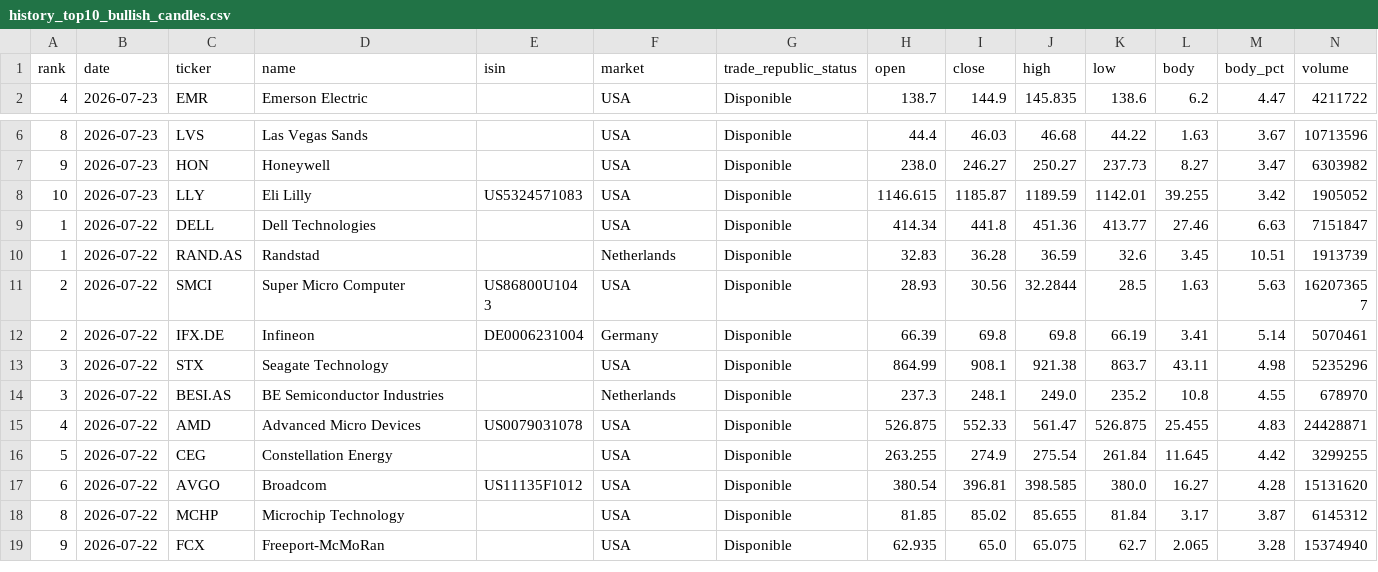
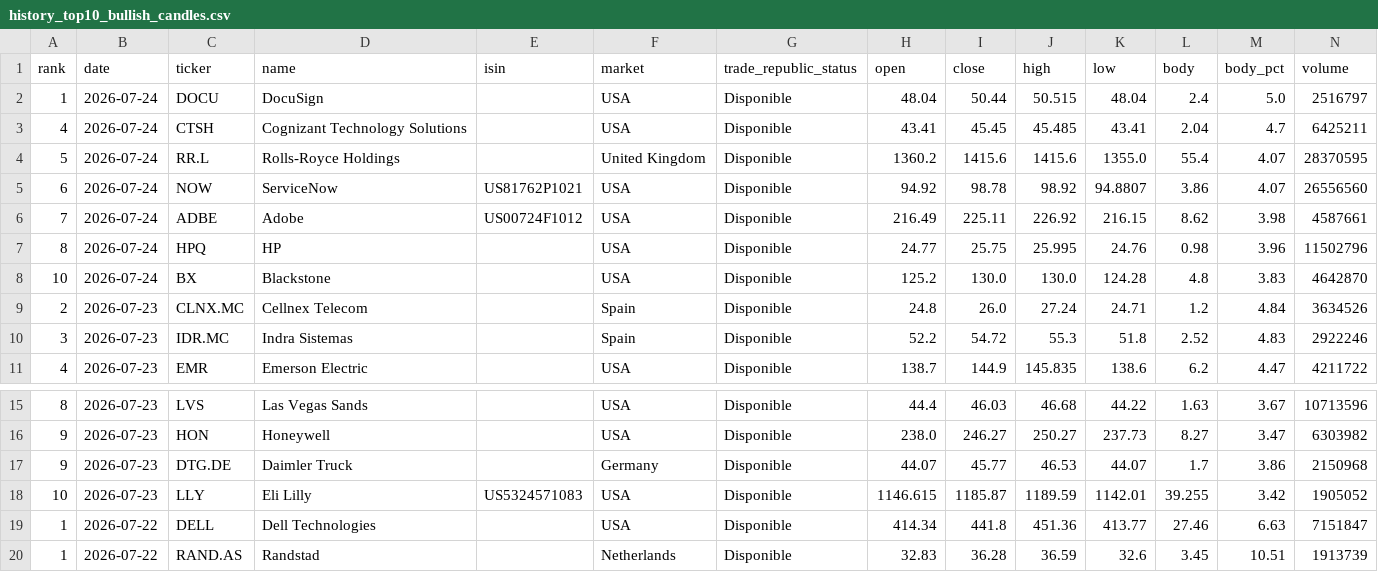
Before and after one commit to instialejandro-stack/stock-candle-scanner-actions, a CSV file: output/history_top10_bullish_candles.csv, drawn as a sheet; only a part is shown, gaps mark what is left out; the shorter side is filled out with more unchanged rows.

```diff
--- a/output/history_top10_bullish_candles.csv
+++ b/output/history_top10_bullish_candles.csv
@@ -1,2 +1,11 @@
 rank,date,ticker,name,isin,market,trade_republic_status,open,close,high,low,body,body_pct,volume
+1,2026-07-24,DOCU,DocuSign,,USA,Disponible,48.04,50.44,50.515,48.04,2.4,5.0,2516797
+4,2026-07-24,CTSH,Cognizant Technology Solutions,,USA,Disponible,43.41,45.45,45.485,43.41,2.04,4.7,6425211
+5,2026-07-24,RR.L,Rolls-Royce Holdings,,United Kingdom,Disponible,1360.2,1415.6,1415.6,1355.0,55.4,4.07,28370595
+6,2026-07-24,NOW,ServiceNow,US81762P1021,USA,Disponible,94.92,98.78,98.92,94.8807,3.86,4.07,26556560
+7,2026-07-24,ADBE,Adobe,US00724F1012,USA,Disponible,216.49,225.11,226.92,216.15,8.62,3.98,4587661
+8,2026-07-24,HPQ,HP,,USA,Disponible,24.77,25.75,25.995,24.76,0.98,3.96,11502796
+10,2026-07-24,BX,Blackstone,,USA,Disponible,125.2,130.0,130.0,124.28,4.8,3.83,4642870
+2,2026-07-23,CLNX.MC,Cellnex Telecom,,Spain,Disponible,24.8,26.0,27.24,24.71,1.2,4.84,3634526
+3,2026-07-23,IDR.MC,Indra Sistemas,,Spain,Disponible,52.2,54.72,55.3,51.8,2.52,4.83,2922246
 4,2026-07-23,EMR,Emerson Electric,,USA,Disponible,138.7,144.9,145.835,138.6,6.2,4.47,4211722
@@ -7,2 +16,3 @@ rank,date,ticker,name,isin,market,trade_republic_status,open,close,high,low,body
 9,2026-07-23,HON,Honeywell,,USA,Disponible,238.0,246.27,250.27,237.73,8.27,3.47,6303982
+9,2026-07-23,DTG.DE,Daimler Truck,,Germany,Disponible,44.07,45.77,46.53,44.07,1.7,3.86,2150968
 10,2026-07-23,LLY,Eli Lilly,US5324571083,USA,Disponible,1146.615,1185.87,1189.59,1142.01,39.255,3.42,1905052
```
Also changed, not shown: output/history_intraday_candidates.csv, output/intraday_candidates.csv, 2 other files.
